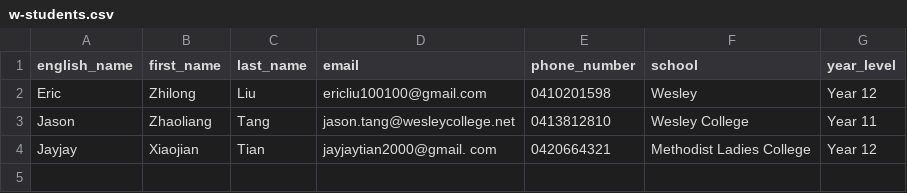
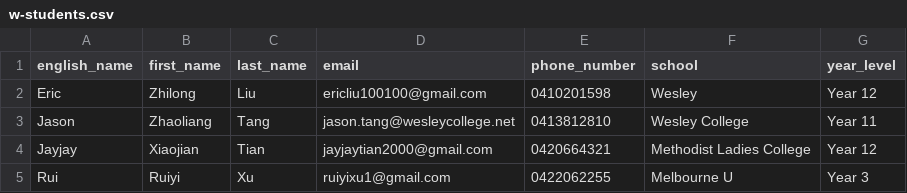
Before and after one commit to dkky/edcellent-internal, a CSV file: db/w-students.csv, drawn as a sheet.

Commit message:
add rui into w-students.csv

```diff
--- a/db/w-students.csv
+++ b/db/w-students.csv
@@ -3,2 +3,3 @@ Eric,Zhilong,Liu,ericliu100100@gmail.com,0410201598,Wesley,Year 12
 Jason,Zhaoliang,Tang,jason.tang@wesleycollege.net,0413812810,Wesley College,Year 11
-Jayjay,Xiaojian,Tian,jayjaytian2000@gmail. com,0420664321,Methodist Ladies College,Year 12
+Jayjay,Xiaojian,Tian,jayjaytian2000@gmail.com,0420664321,Methodist Ladies College,Year 12
+Rui,Ruiyi,Xu,ruiyixu1@gmail.com,0422062255,Melbourne U,Year 3
```
